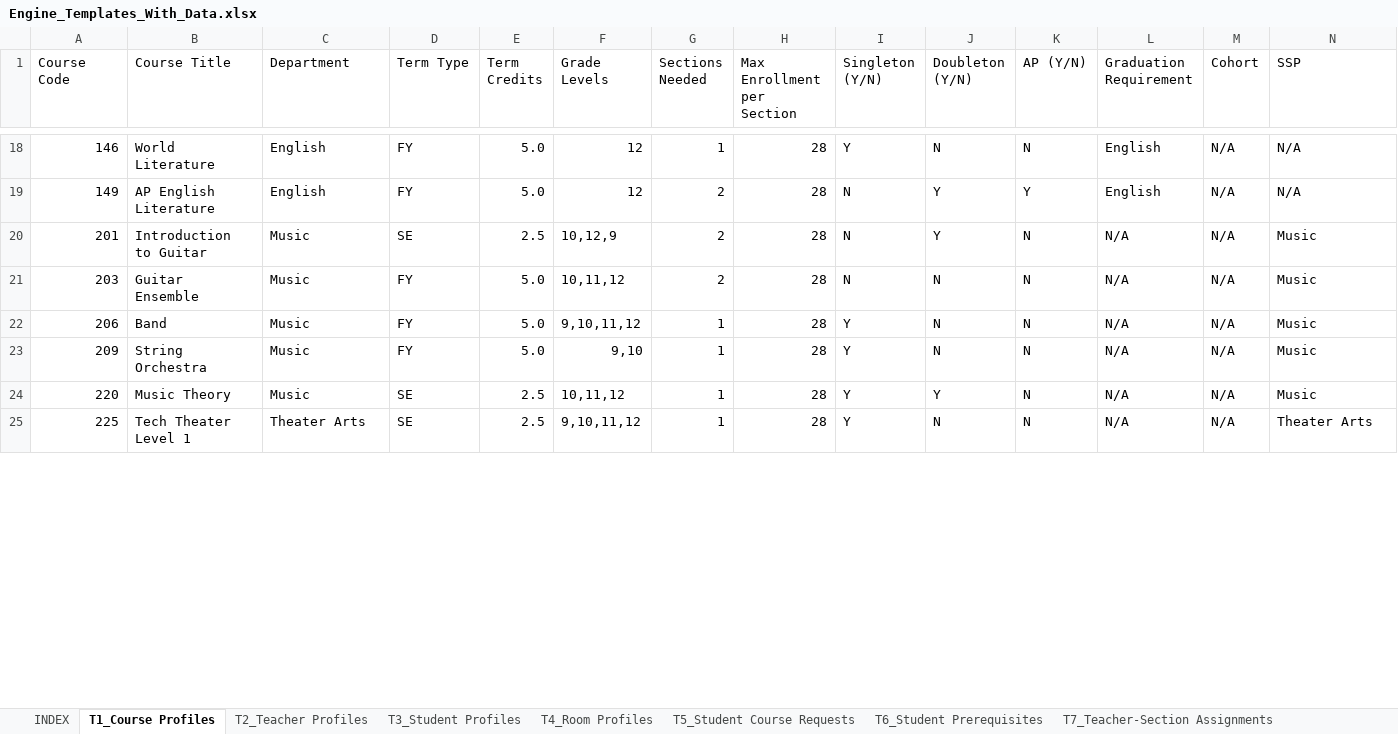
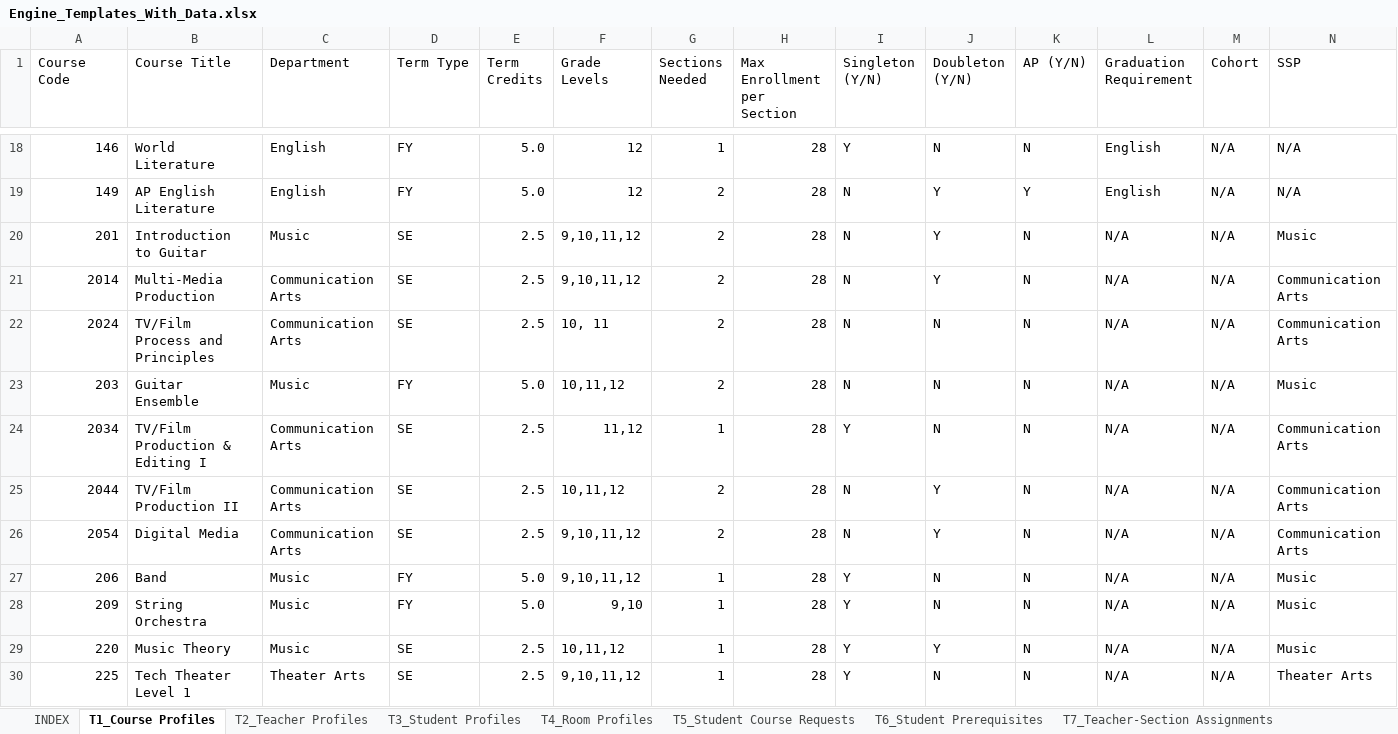
Before and after one commit to jciofalopowerllc-stack/sat-course, an Excel workbook: Engine_Templates_With_Data.xlsx, sheet T1_Course Profiles, drawn as a sheet; only a part is shown, gaps mark what is left out; values as stored, in another font and other column widths than the file's, no cell formats; rows hold the shown columns only; the diff covers the shown part only; the diff names each change by its address in the sheet, - before the commit and + after, or states it on an @@ line.

```diff
--- a/Engine_Templates_With_Data.xlsx (sheet T1_Course Profiles)
+++ b/Engine_Templates_With_Data.xlsx (sheet T1_Course Profiles)
-F20 (Grade Levels): 10,12,9
+F20 (Grade Levels): 9,10,11,12
+row 21: 2014 | Multi-Media Production | Communication Arts | SE | 2.5 | 9,10,11,12 | 2 | 28 | N | Y | N | N/A | N/A | Communication Arts
+row 22: 2024 | TV/Film Process and Principles | Communication Arts | SE | 2.5 | 10, 11 | 2 | 28 | N | N | N | N/A | N/A | Communication Arts
+row 24: 2034 | TV/Film Production & Editing I | Communication Arts | SE | 2.5 | 11,12 | 1 | 28 | Y | N | N | N/A | N/A | Communication Arts
+row 25: 2044 | TV/Film Production II | Communication Arts | SE | 2.5 | 10,11,12 | 2 | 28 | N | Y | N | N/A | N/A | Communication Arts
@@ row 144 moved to row 26: 2054 @@
```
Also changed, not shown: 4 removed rows and 15 edited cells elsewhere in this sheet, sheet T5_Student Course Requests, other sheet tabs, cell formats.
